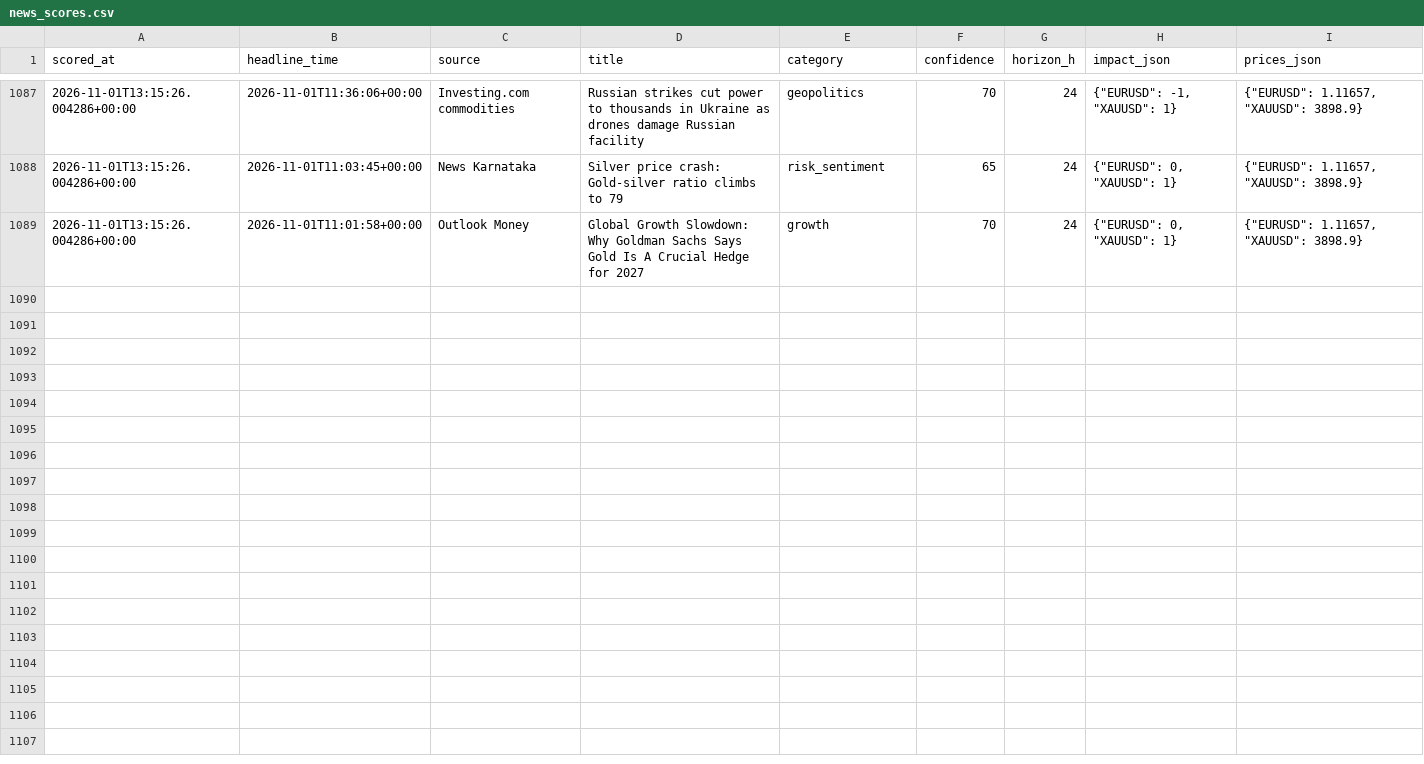
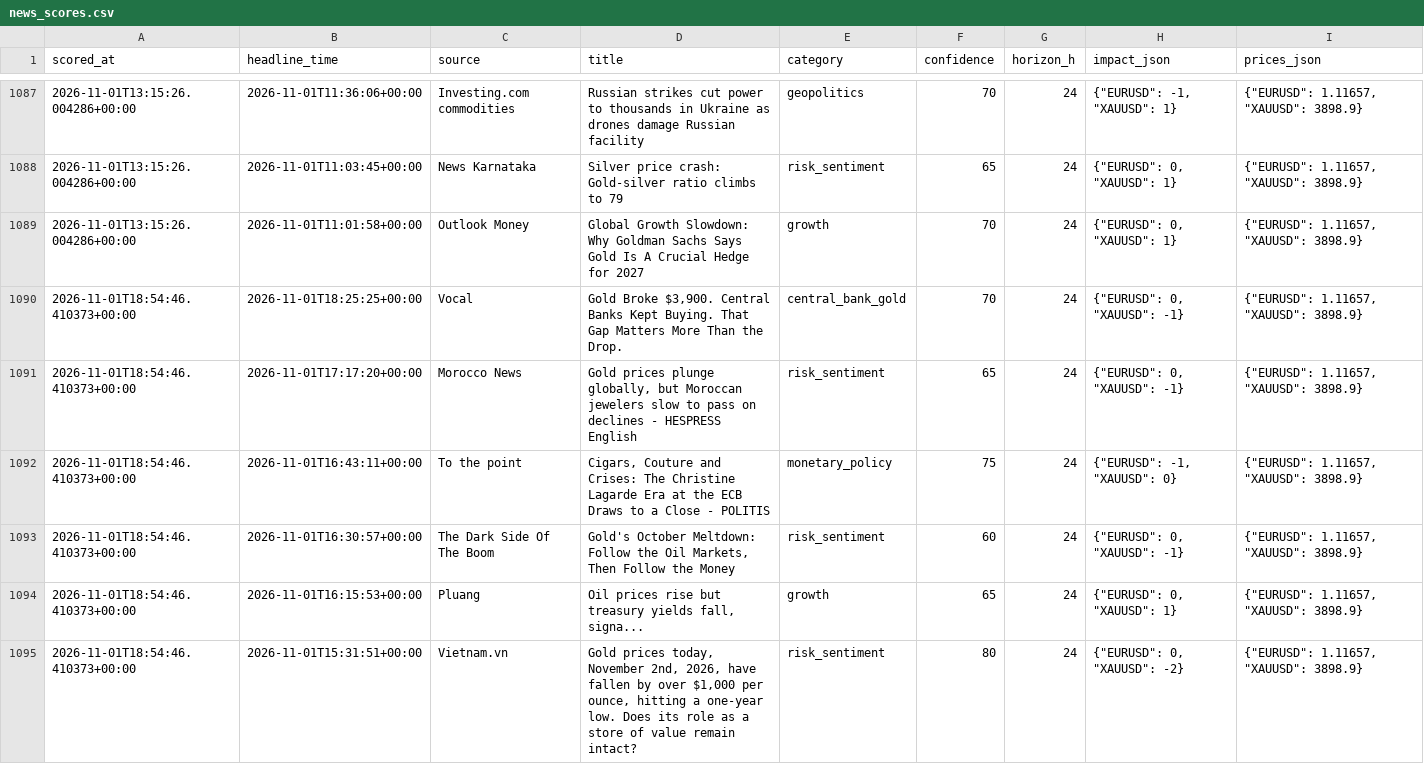
Before and after one commit to sobhansbp/Trade-, a CSV file: journal/news_scores.csv, drawn as a sheet; only a part is shown, gaps mark what is left out; the diff covers the shown part only.

```diff
--- a/journal/news_scores.csv
+++ b/journal/news_scores.csv
@@ -1089 +1089,7 @@ scored_at,headline_time,source,title,category,confidence,horizon_h,impact_json,p
 2026-11-01T13:15:26.004286+00:00,2026-11-01T11:01:58+00:00,Outlook Money,Global Growth Slowdown: Why Goldman Sachs Says Gold Is A Crucial Hedge for 2027,growth,70,24,"{""EURUSD"": 0, ""XAUUSD"": 1}","{""EURUSD"": 1.11657, ""XAUUSD"": 3898.9}"
+2026-11-01T18:54:46.410373+00:00,2026-11-01T18:25:25+00:00,Vocal,"Gold Broke $3,900. Central Banks Kept Buying. That Gap Matters More Than the Drop.",central_bank_gold,70,24,"{""EURUSD"": 0, ""XAUUSD"": -1}","{""EURUSD"": 1.11657, ""XAUUSD"": 3898.9}"
+2026-11-01T18:54:46.410373+00:00,2026-11-01T17:17:20+00:00,Morocco News,"Gold prices plunge globally, but Moroccan jewelers slow to pass on declines - HESPRESS English",risk_sentiment,65,24,"{""EURUSD"": 0, ""XAUUSD"": -1}","{""EURUSD"": 1.11657, ""XAUUSD"": 3898.9}"
+2026-11-01T18:54:46.410373+00:00,2026-11-01T16:43:11+00:00,To the point,"Cigars, Couture and Crises: The Christine Lagarde Era at the ECB Draws to a Close - POLITIS",monetary_policy,75,24,"{""EURUSD"": -1, ""XAUUSD"": 0}","{""EURUSD"": 1.11657, ""XAUUSD"": 3898.9}"
+2026-11-01T18:54:46.410373+00:00,2026-11-01T16:30:57+00:00,The Dark Side Of The Boom,"Gold's October Meltdown: Follow the Oil Markets, Then Follow the Money",risk_sentiment,60,24,"{""EURUSD"": 0, ""XAUUSD"": -1}","{""EURUSD"": 1.11657, ""XAUUSD"": 3898.9}"
+2026-11-01T18:54:46.410373+00:00,2026-11-01T16:15:53+00:00,Pluang,"Oil prices rise but treasury yields fall, signa...",growth,65,24,"{""EURUSD"": 0, ""XAUUSD"": 1}","{""EURUSD"": 1.11657, ""XAUUSD"": 3898.9}"
+2026-11-01T18:54:46.410373+00:00,2026-11-01T15:31:51+00:00,Vietnam.vn,"Gold prices today, November 2nd, 2026, have fallen by over $1,000 per ounce, hitting a one-year low. Does its role as a store of value remain intact?",risk_sentiment,80,24,"{""EURUSD"": 0, ""XAUUSD"": -2}","{""EURUSD"": 1.11657, ""XAUUSD"": 3898.9}"
```
Also changed, not shown: 5 added rows elsewhere in this file, journal/paper_equity.csv, journal/signals.csv, 2 other files.
